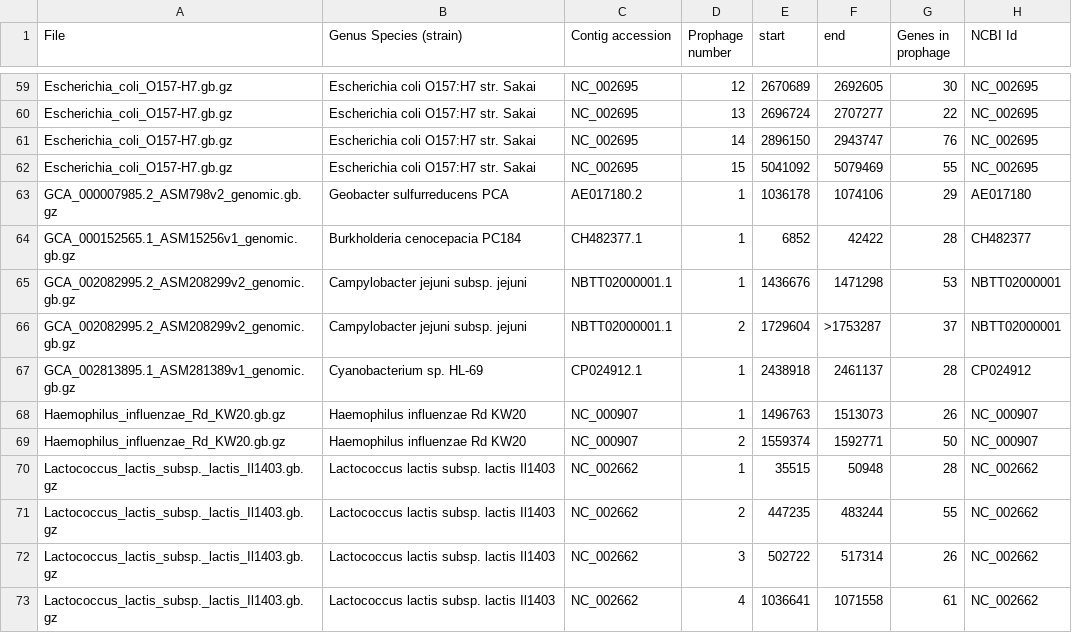
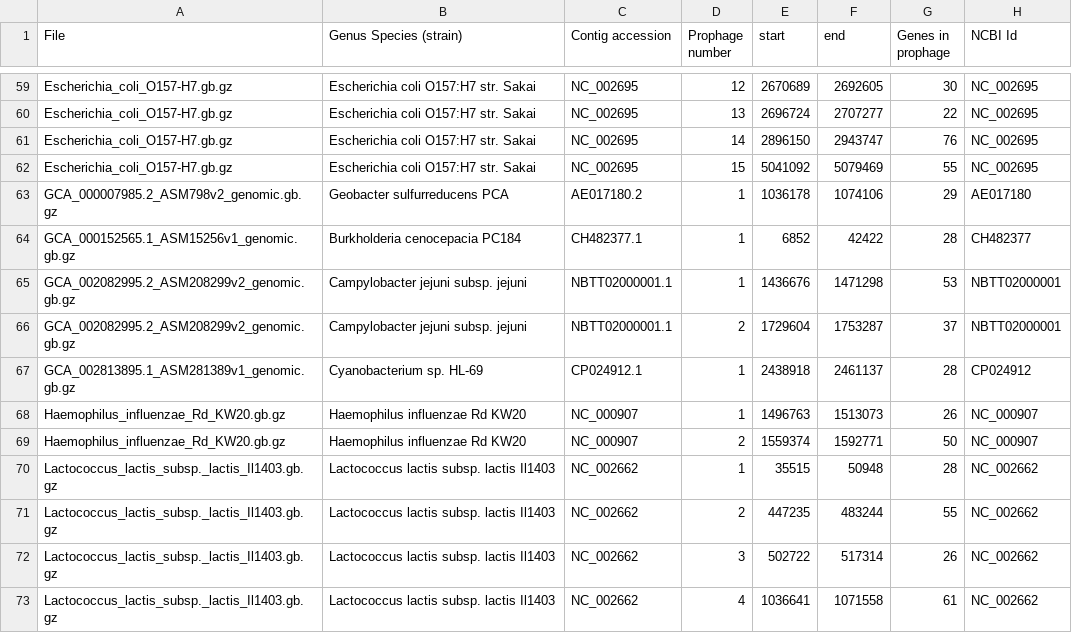
Before and after one commit to leannmlindsey/Phi-BERT, a CSV file: BENCHMARKING/REFERENCE/roach.csv, drawn as a sheet; only a part is shown, gaps mark what is left out.

Commit message:
fixed and error in roach.csv

```diff
--- a/BENCHMARKING/REFERENCE/roach.csv
+++ b/BENCHMARKING/REFERENCE/roach.csv
@@ -65,3 +65,3 @@ GCA_000152565.1_ASM15256v1_genomic.gb.gz,Burkholderia cenocepacia PC184,CH482377
 GCA_002082995.2_ASM208299v2_genomic.gb.gz,Campylobacter jejuni subsp. jejuni,NBTT02000001.1,1,1436676,1471298,53,NBTT02000001
-GCA_002082995.2_ASM208299v2_genomic.gb.gz,Campylobacter jejuni subsp. jejuni,NBTT02000001.1,2,1729604,>1753287,37,NBTT02000001
+GCA_002082995.2_ASM208299v2_genomic.gb.gz,Campylobacter jejuni subsp. jejuni,NBTT02000001.1,2,1729604,1753287,37,NBTT02000001
 GCA_002813895.1_ASM281389v1_genomic.gb.gz,Cyanobacterium sp. HL-69,CP024912.1,1,2438918,2461137,28,CP024912
```
